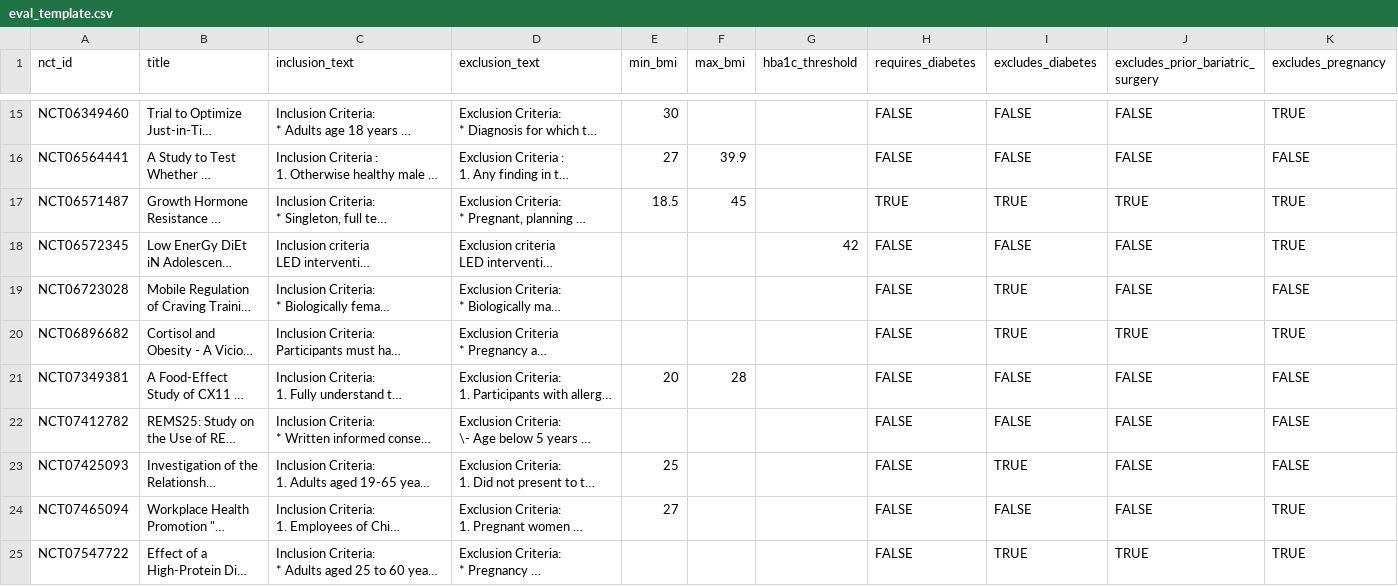
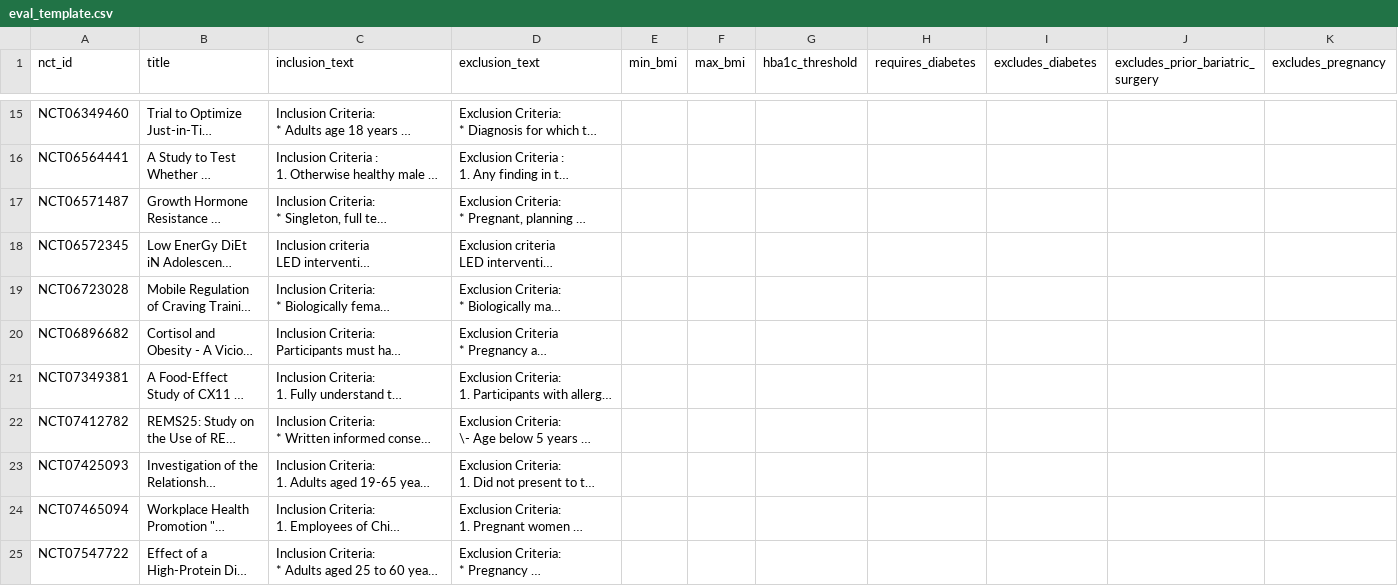
Before and after one commit to sqlish/ct-eligibility, a CSV file: eval/eval_template.csv, drawn as a sheet; only a part is shown, gaps mark what is left out; long unchanged cells end in …; the diff covers the shown part only; the diff names each change by its address in the sheet, - before the commit and + after, or states it on an @@ line.

```diff
--- a/eval/eval_template.csv
+++ b/eval/eval_template.csv
-E15 (min_bmi): 30
+E15 (min_bmi): (empty)
-H15:H16 (requires_diabetes): FALSE
+H15:H16 (requires_diabetes): (empty)
-I15:I16 (excludes_diabetes): FALSE
+I15:I16 (excludes_diabetes): (empty)
-J15:J16 (excludes_prior_bariatric_surgery): FALSE
+J15:J16 (excludes_prior_bariatric_surgery): (empty)
-K15 (excludes_pregnancy): TRUE
+K15 (excludes_pregnancy): (empty)
-E16 (min_bmi): 27
+E16 (min_bmi): (empty)
-F16 (max_bmi): 39.9
+F16 (max_bmi): (empty)
-K16 (excludes_pregnancy): FALSE
+K16 (excludes_pregnancy): (empty)
-E17 (min_bmi): 18.5
+E17 (min_bmi): (empty)
-F17 (max_bmi): 45
+F17 (max_bmi): (empty)
-H17 (requires_diabetes): TRUE
+H17 (requires_diabetes): (empty)
-I17 (excludes_diabetes): TRUE
+I17 (excludes_diabetes): (empty)
-J17 (excludes_prior_bariatric_surgery): TRUE
+J17 (excludes_prior_bariatric_surgery): (empty)
-K17:K18 (excludes_pregnancy): TRUE
+K17:K18 (excludes_pregnancy): (empty)
-G18 (hba1c_threshold): 42
+G18 (hba1c_threshold): (empty)
-H18:H25 (requires_diabetes): FALSE
+H18:H25 (requires_diabetes): (empty)
-I18 (excludes_diabetes): FALSE
+I18 (excludes_diabetes): (empty)
-J18:J19 (excludes_prior_bariatric_surgery): FALSE
+J18:J19 (excludes_prior_bariatric_surgery): (empty)
-I19:I20 (excludes_diabetes): TRUE
+I19:I20 (excludes_diabetes): (empty)
-K19 (excludes_pregnancy): FALSE
+K19 (excludes_pregnancy): (empty)
-J20 (excludes_prior_bariatric_surgery): TRUE
+J20 (excludes_prior_bariatric_surgery): (empty)
-K20 (excludes_pregnancy): TRUE
+K20 (excludes_pregnancy): (empty)
-E21 (min_bmi): 20
+E21 (min_bmi): (empty)
-F21 (max_bmi): 28
+F21 (max_bmi): (empty)
-I21:I22 (excludes_diabetes): FALSE
+I21:I22 (excludes_diabetes): (empty)
-J21:J24 (excludes_prior_bariatric_surgery): FALSE
+J21:J24 (excludes_prior_bariatric_surgery): (empty)
-K21:K23 (excludes_pregnancy): FALSE
+K21:K23 (excludes_pregnancy): (empty)
-E23 (min_bmi): 25
+E23 (min_bmi): (empty)
-I23 (excludes_diabetes): TRUE
+I23 (excludes_diabetes): (empty)
-E24 (min_bmi): 27
+E24 (min_bmi): (empty)
-I24 (excludes_diabetes): FALSE
+I24 (excludes_diabetes): (empty)
-K24:K25 (excludes_pregnancy): TRUE
+K24:K25 (excludes_pregnancy): (empty)
-I25 (excludes_diabetes): TRUE
+I25 (excludes_diabetes): (empty)
-J25 (excludes_prior_bariatric_surgery): TRUE
+J25 (excludes_prior_bariatric_surgery): (empty)
```
Also changed, not shown: 98 edited cells elsewhere in this file.
